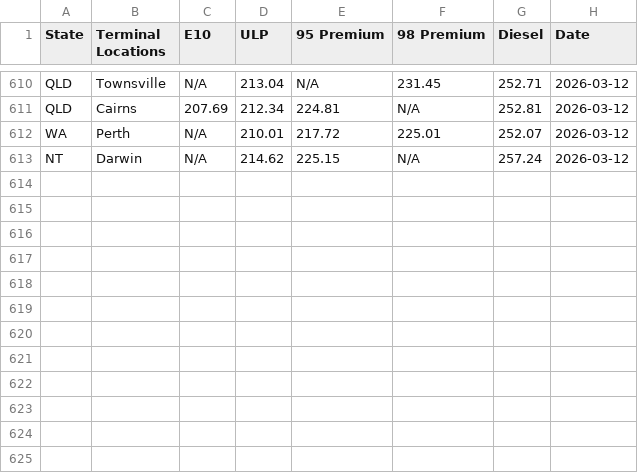
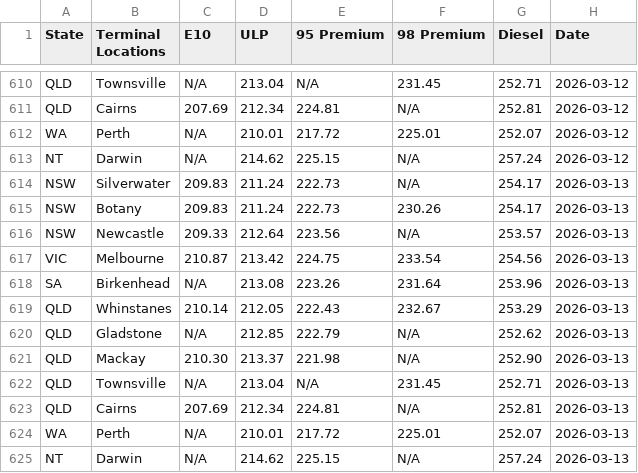
Before and after one commit to nwbort/tgp-mobil, a CSV file: tgp-mobil-history.csv, drawn as a sheet; only a part is shown, gaps mark what is left out; the diff names each change by its address in the sheet, - before the commit and + after, or states it on an @@ line.

```diff
--- a/tgp-mobil-history.csv
+++ b/tgp-mobil-history.csv
+row 614: NSW | Silverwater | 209.83 | 211.24 | 222.73 | N/A | 254.17 | 2026-03-13
+row 615: NSW | Botany | 209.83 | 211.24 | 222.73 | 230.26 | 254.17 | 2026-03-13
+row 616: NSW | Newcastle | 209.33 | 212.64 | 223.56 | N/A | 253.57 | 2026-03-13
+row 617: VIC | Melbourne | 210.87 | 213.42 | 224.75 | 233.54 | 254.56 | 2026-03-13
+row 618: SA | Birkenhead | N/A | 213.08 | 223.26 | 231.64 | 253.96 | 2026-03-13
+row 619: QLD | Whinstanes | 210.14 | 212.05 | 222.43 | 232.67 | 253.29 | 2026-03-13
+row 620: QLD | Gladstone | N/A | 212.85 | 222.79 | N/A | 252.62 | 2026-03-13
+row 621: QLD | Mackay | 210.30 | 213.37 | 221.98 | N/A | 252.90 | 2026-03-13
+row 622: QLD | Townsville | N/A | 213.04 | N/A | 231.45 | 252.71 | 2026-03-13
+row 623: QLD | Cairns | 207.69 | 212.34 | 224.81 | N/A | 252.81 | 2026-03-13
+row 624: WA | Perth | N/A | 210.01 | 217.72 | 225.01 | 252.07 | 2026-03-13
+row 625: NT | Darwin | N/A | 214.62 | 225.15 | N/A | 257.24 | 2026-03-13
```
Also changed, not shown: mobil.com.au-en-au-commercial-fuels-terminal-gate.csv.
